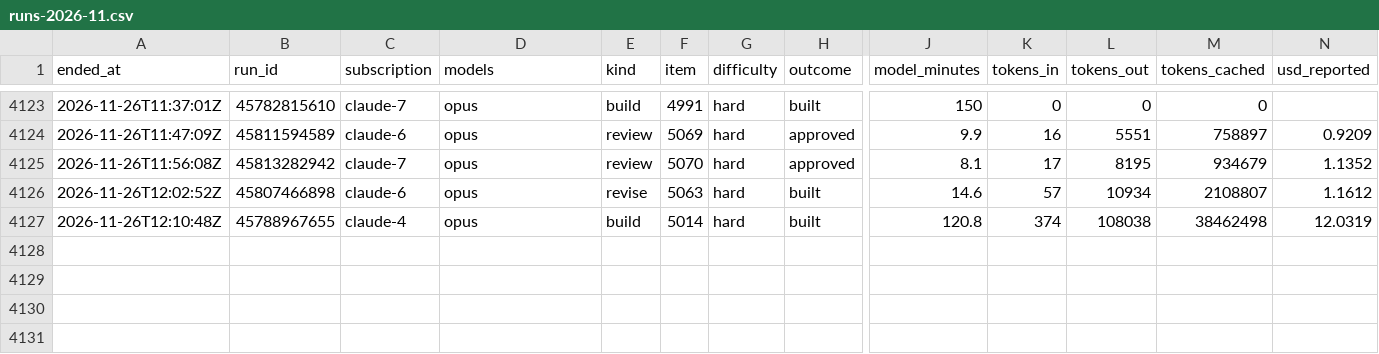
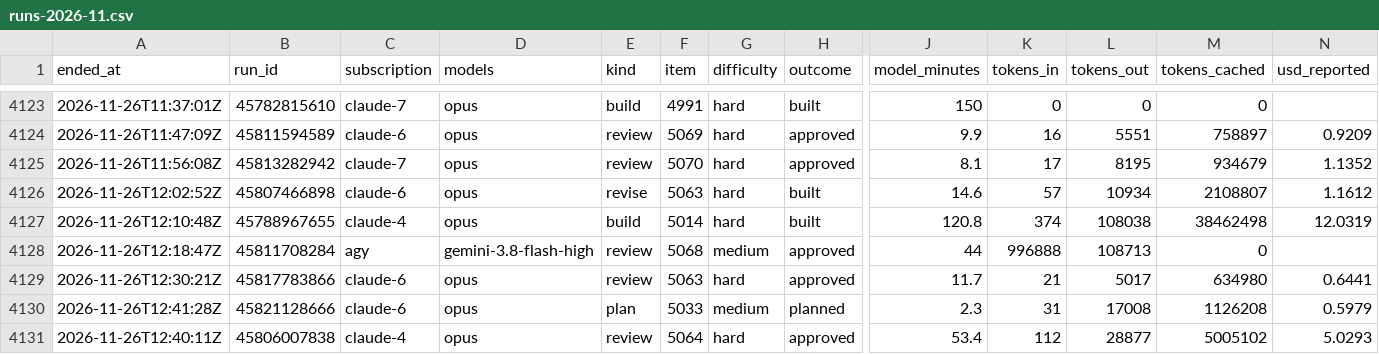
Before and after one commit to Jlore-Studios/JackiOh, a CSV file: usage/runs-2026-11.csv, drawn as a sheet; only a part is shown, gaps mark what is left out; rows hold the shown columns only; the diff names each change by its address in the sheet, - before the commit and + after, or states it on an @@ line.

Commit message:
usage: 70 row(s), 3 session(s), 0 week(s) [skip ci]

```diff
--- a/usage/runs-2026-11.csv
+++ b/usage/runs-2026-11.csv
+row 4128: 2026-11-26T12:18:47Z | 45811708284 | agy | gemini-3.8-flash-high | review | 5068 | medium | approved | 44 | 996888 | 108713 | 0
+row 4129: 2026-11-26T12:30:21Z | 45817783866 | claude-6 | opus | review | 5063 | hard | approved | 11.7 | 21 | 5017 | 634980 | 0.6441
+row 4130: 2026-11-26T12:41:28Z | 45821128666 | claude-6 | opus | plan | 5033 | medium | planned | 2.3 | 31 | 17008 | 1126208 | 0.5979
+row 4131: 2026-11-26T12:40:11Z | 45806007838 | claude-4 | opus | review | 5064 | hard | approved | 53.4 | 112 | 28877 | 5005102 | 5.0293
```
Also changed, not shown: usage/pools-2026-11.csv, usage/sessions-2026-11.csv, 2 other files.
